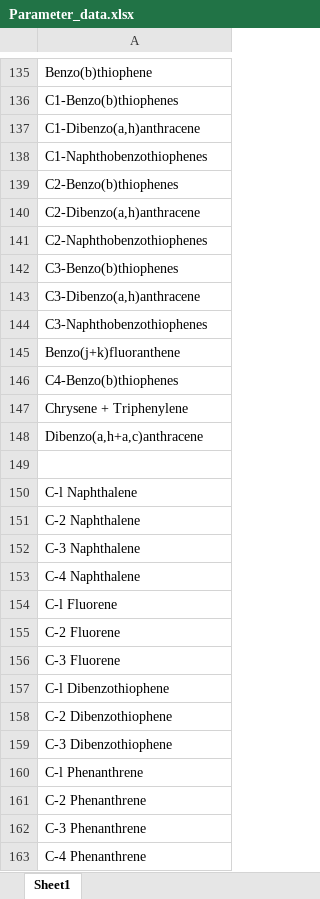
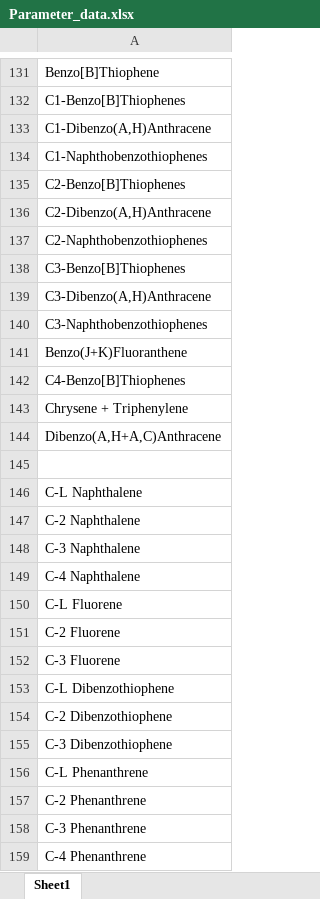
Before and after one commit to WillSamuel18/OSRI_Alaska_Food_Contamination, an Excel workbook: Output Data/Parameter_data.xlsx, sheet Sheet1, drawn as a sheet; only a part is shown, gaps mark what is left out; values as stored, in another font and other column widths than the file's, no borders; addresses are those after the commit; the diff covers the shown part only; the diff names each change by its address in the sheet, - before the commit and + after, or states it on an @@ line.

```diff
--- a/Output Data/Parameter_data.xlsx (sheet Sheet1)
+++ b/Output Data/Parameter_data.xlsx (sheet Sheet1)
-A131: Benzo(b)thiophene
+A131: Benzo[B]Thiophene
-A132: C1-Benzo(b)thiophenes
+A132: C1-Benzo[B]Thiophenes
-A133: C1-Dibenzo(a,h)anthracene
+A133: C1-Dibenzo(A,H)Anthracene
-A135: C2-Benzo(b)thiophenes
+A135: C2-Benzo[B]Thiophenes
-A136: C2-Dibenzo(a,h)anthracene
+A136: C2-Dibenzo(A,H)Anthracene
-A138: C3-Benzo(b)thiophenes
+A138: C3-Benzo[B]Thiophenes
-A139: C3-Dibenzo(a,h)anthracene
+A139: C3-Dibenzo(A,H)Anthracene
-A141: Benzo(j+k)fluoranthene
+A141: Benzo(J+K)Fluoranthene
-A142: C4-Benzo(b)thiophenes
+A142: C4-Benzo[B]Thiophenes
-A144: Dibenzo(a,h+a,c)anthracene
+A144: Dibenzo(A,H+A,C)Anthracene
-A146: C-l Naphthalene
+A146: C-L Naphthalene
-A150: C-l Fluorene
+A150: C-L Fluorene
-A153: C-l Dibenzothiophene
+A153: C-L Dibenzothiophene
-A156: C-l Phenanthrene
+A156: C-L Phenanthrene
```
Also changed, not shown: 5 removed rows and 74 edited cells elsewhere in this sheet, Input Data/2005 Selendang AYU study.xlsx, Output Data/locations.xlsx, 3 other files.
